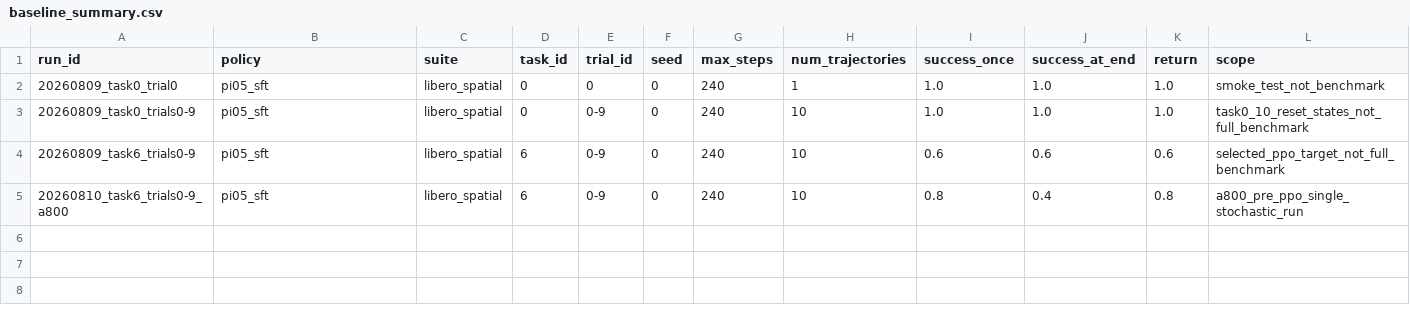
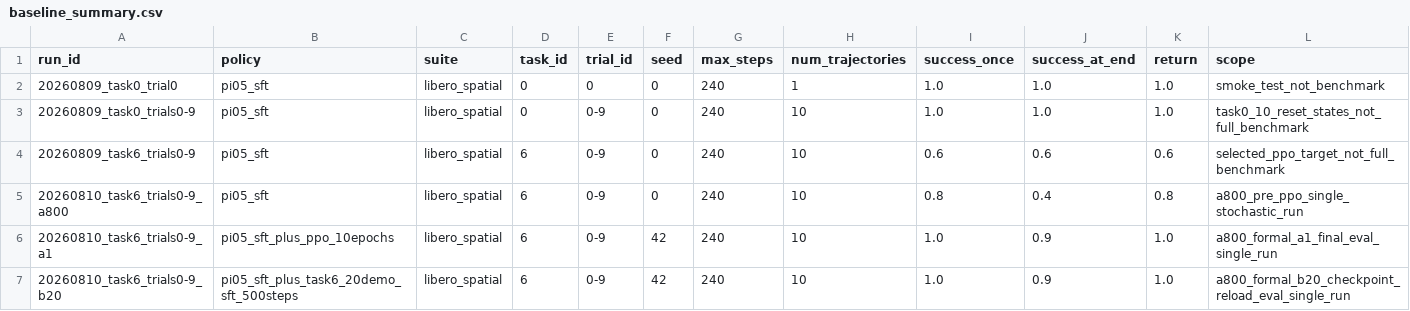
Before and after one commit to kk80192058-sketch/pi05-libero-spatial-rl-ablation, a CSV file: results/baseline_summary.csv, drawn as a sheet.

Commit message:
Record A1 PPO and B20 SFT experiment results

```diff
--- a/results/baseline_summary.csv
+++ b/results/baseline_summary.csv
@@ -5 +5,3 @@ run_id,policy,suite,task_id,trial_id,seed,max_steps,num_trajectories,success_onc
 20260810_task6_trials0-9_a800,pi05_sft,libero_spatial,6,0-9,0,240,10,0.8,0.4,0.8,a800_pre_ppo_single_stochastic_run
+20260810_task6_trials0-9_a1,pi05_sft_plus_ppo_10epochs,libero_spatial,6,0-9,42,240,10,1.0,0.9,1.0,a800_formal_a1_final_eval_single_run
+20260810_task6_trials0-9_b20,pi05_sft_plus_task6_20demo_sft_500steps,libero_spatial,6,0-9,42,240,10,1.0,0.9,1.0,a800_formal_b20_checkpoint_reload_eval_single_run
```
Also changed, not shown: 3 other files.
